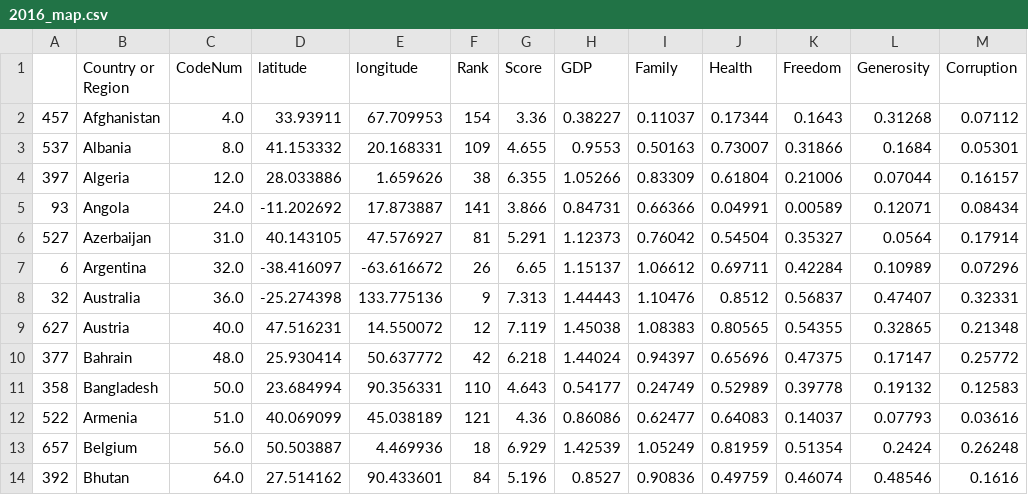
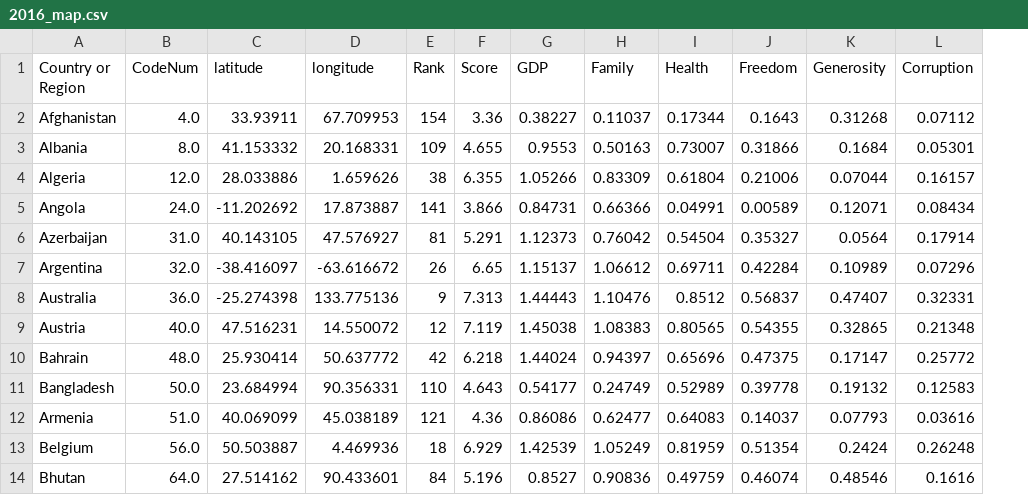
Before and after one commit to CMU-IDS-2020/a3-hello-world, a CSV file: data/2016_map.csv, drawn as a sheet; only a part is shown; the diff names each change by its address in the sheet, - before the commit and + after, or states it on an @@ line.

```diff
--- a/data/2016_map.csv
+++ b/data/2016_map.csv
-column A, rows 2-14: 457 | 537 | 397 | 93 | 527 | 6 | 32 | 627 | 377 | 358 | 522 | 657 | 392
```
Also changed, not shown: data/2017_map.csv, data/2018_map.csv, 3 other files.
